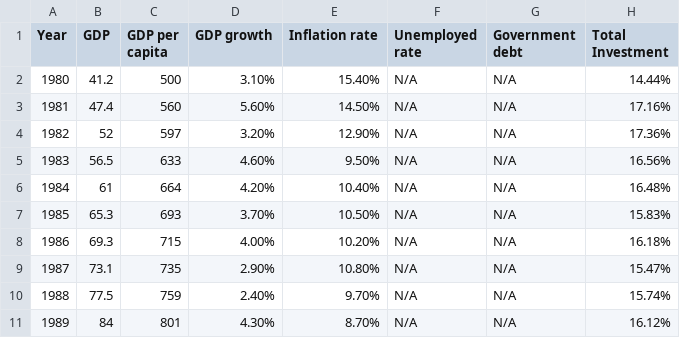
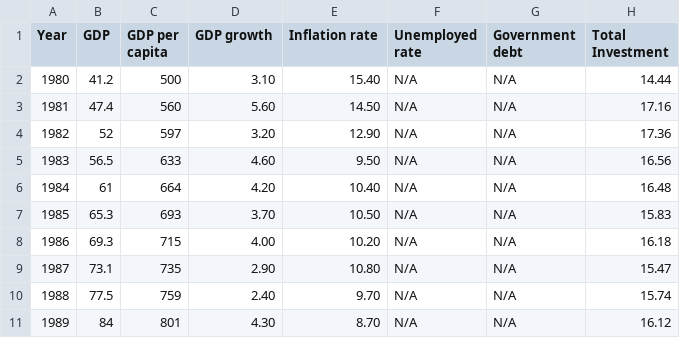
Before and after one commit to ZahirUddin13/DataVis, a CSV file: BD_economic_indicators(1).csv, drawn as a sheet; only a part is shown; the diff covers the shown part only.

Commit message:
updated

```diff
--- a/BD_economic_indicators(1).csv
+++ b/BD_economic_indicators(1).csv
@@ -1,11 +1,11 @@
 Year,GDP ,GDP per capita,GDP growth,Inflation rate,Unemployed rate,Government debt,Total Investment
-1980,41.2,500,3.10%,15.40%,N/A,N/A,14.44%
-1981,47.4,560,5.60%,14.50%,N/A,N/A,17.16%
-1982,52,597,3.20%,12.90%,N/A,N/A,17.36%
-1983,56.5,633,4.60%,9.50%,N/A,N/A,16.56%
-1984,61,664,4.20%,10.40%,N/A,N/A,16.48%
-1985,65.3,693,3.70%,10.50%,N/A,N/A,15.83%
-1986,69.3,715,4.00%,10.20%,N/A,N/A,16.18%
-1987,73.1,735,2.90%,10.80%,N/A,N/A,15.47%
-1988,77.5,759,2.40%,9.70%,N/A,N/A,15.74%
-1989,84,801,4.30%,8.70%,N/A,N/A,16.12%
+1980,41.2,500,3.10,15.40,N/A,N/A,14.44
+1981,47.4,560,5.60,14.50,N/A,N/A,17.16
+1982,52,597,3.20,12.90,N/A,N/A,17.36
+1983,56.5,633,4.60,9.50,N/A,N/A,16.56
+1984,61,664,4.20,10.40,N/A,N/A,16.48
+1985,65.3,693,3.70,10.50,N/A,N/A,15.83
+1986,69.3,715,4.00,10.20,N/A,N/A,16.18
+1987,73.1,735,2.90,10.80,N/A,N/A,15.47
+1988,77.5,759,2.40,9.70,N/A,N/A,15.74
+1989,84,801,4.30,8.70,N/A,N/A,16.12
```
Also changed, not shown: 136 edited cells elsewhere in this file.
